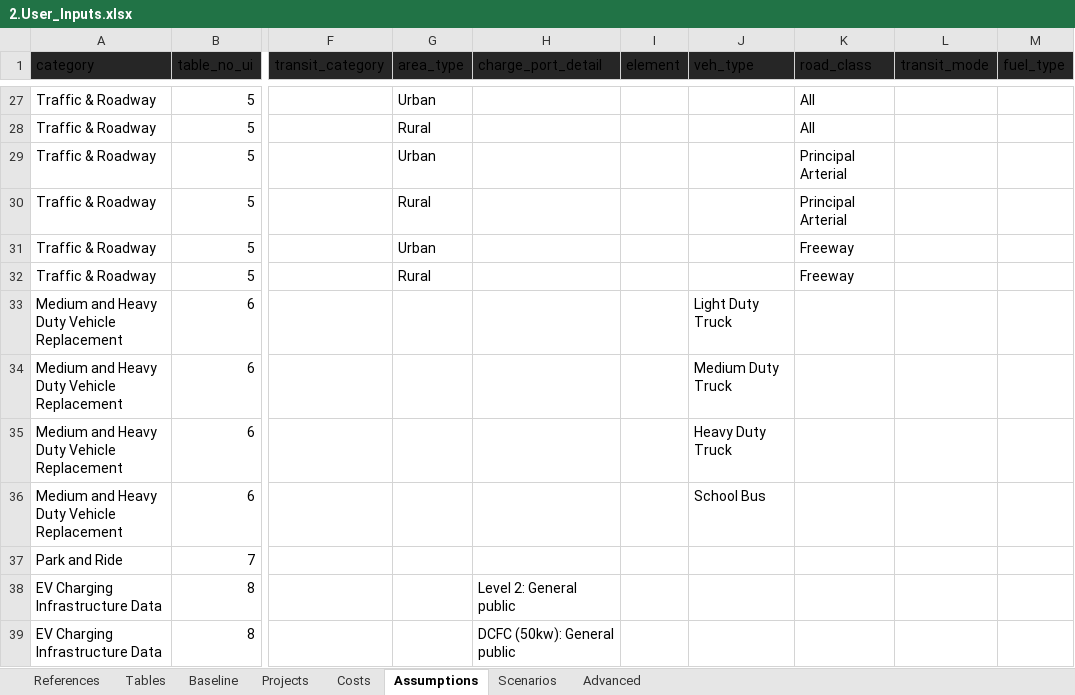
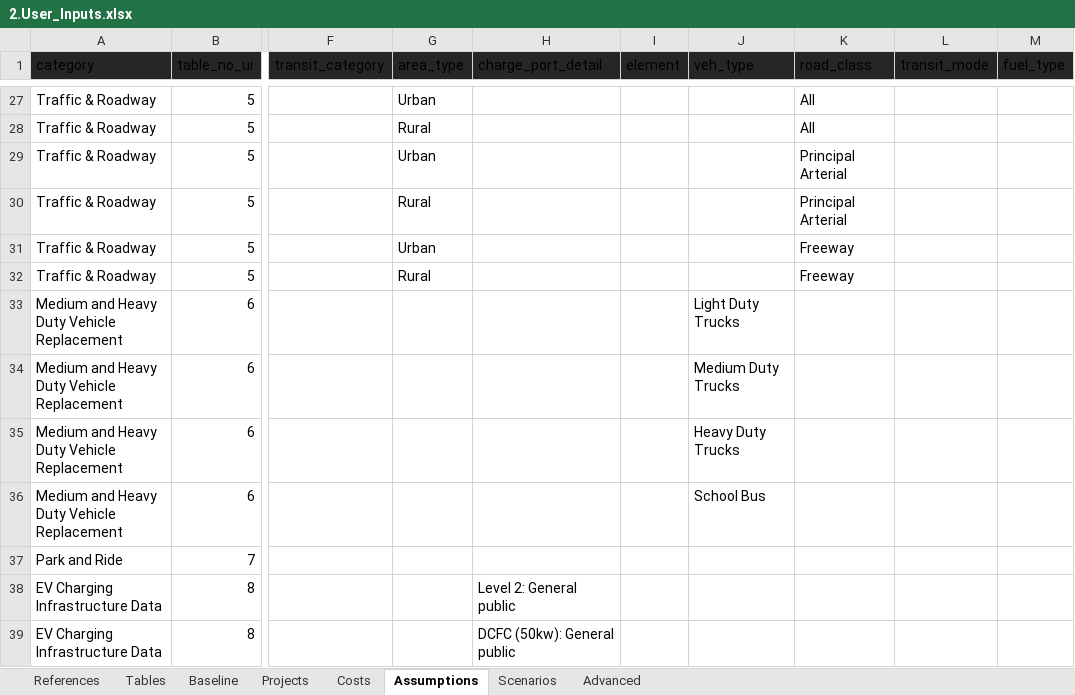
Before and after one commit to camsys/TEACART, an Excel workbook: data/2.User_Inputs.xlsx, sheet Assumptions, drawn as a sheet; only a part is shown, gaps mark what is left out; values as stored, in another font and other column widths than the file's, no borders; table styles not drawn; the diff names each change by its address in the sheet, - before the commit and + after, or states it on an @@ line.

```diff
--- a/data/2.User_Inputs.xlsx (sheet Assumptions)
+++ b/data/2.User_Inputs.xlsx (sheet Assumptions)
-J33 (veh_type): Light Duty Truck
+J33 (veh_type): Light Duty Trucks
-J34 (veh_type): Medium Duty Truck
+J34 (veh_type): Medium Duty Trucks
-J35 (veh_type): Heavy Duty Truck
+J35 (veh_type): Heavy Duty Trucks
```
Also changed, not shown: sheet Projects, hidden cells, 3 other files.
